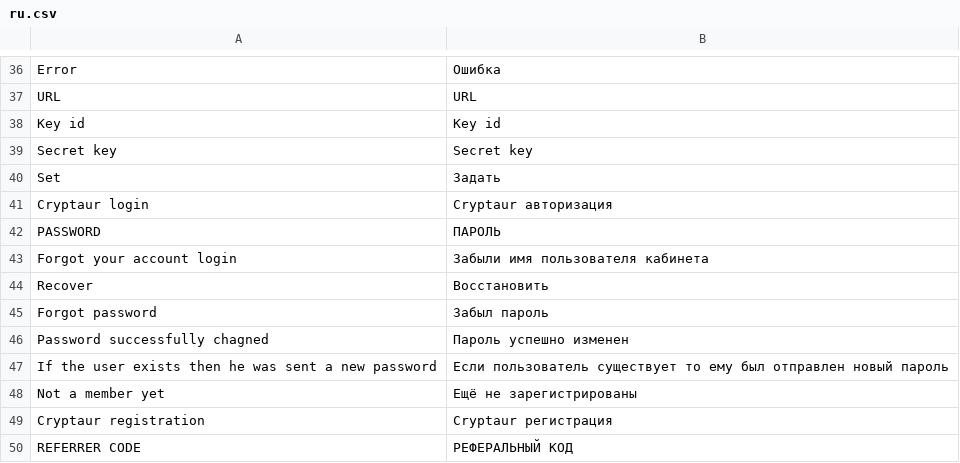
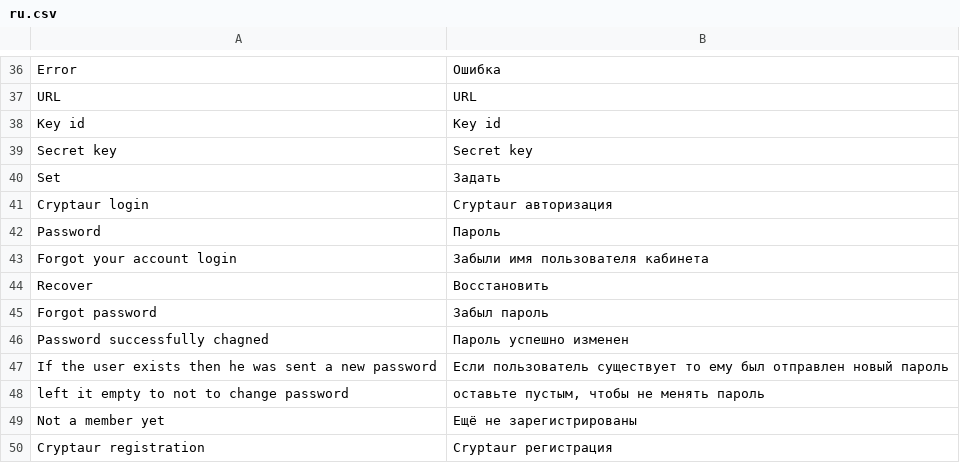
Before and after one commit to aliimran84/cryptaur-web-server, a CSV file: core/engine/translations/ru.csv, drawn as a sheet; only a part is shown, gaps mark what is left out; the shorter side is filled out with more unchanged rows.

Commit message:
Investor: add change password functional inside settings

```diff
--- a/core/engine/translations/ru.csv
+++ b/core/engine/translations/ru.csv
@@ -41,3 +41,3 @@ Set,Задать
 Cryptaur login,Cryptaur авторизация
-PASSWORD,ПАРОЛЬ
+Password,Пароль
 Forgot your account login,Забыли имя пользователя кабинета
@@ -47,2 +47,3 @@ Password successfully chagned,Пароль успешно изменен
 If the user exists then he was sent a new password,Если пользователь существует то ему был отправлен новый пароль
+"left it empty to not to change password","оставьте пустым, чтобы не менять пароль"
 Not a member yet,Ещё не зарегистрированы
```
Also changed, not shown: core/engine/translations/en.csv, 3 other files.
